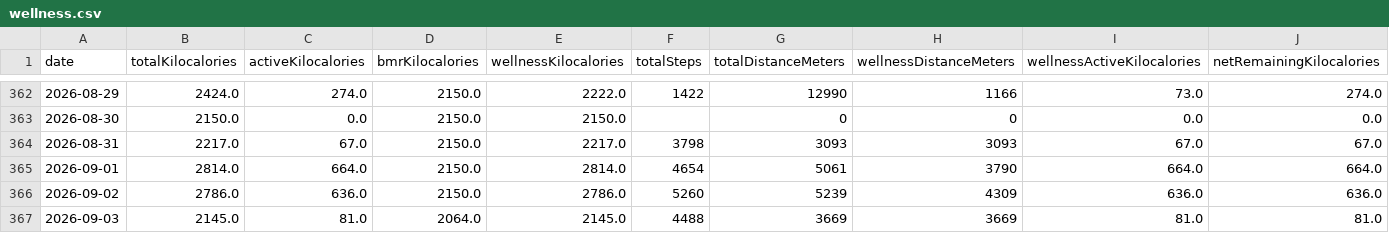
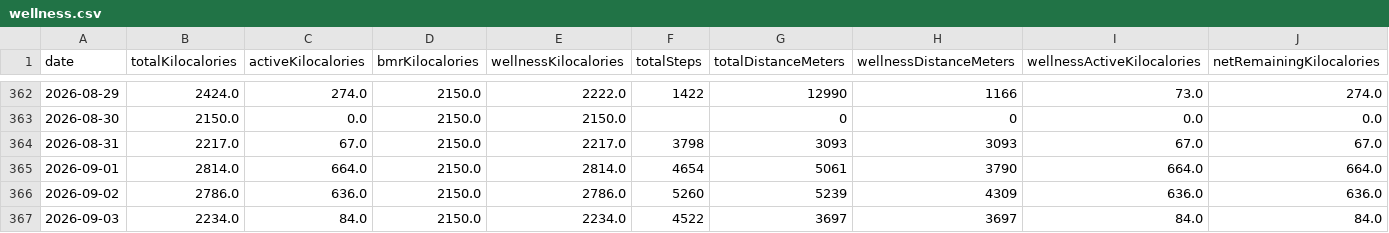
Before and after one commit to nicolasmahut-ui/garmin-data-frere, a CSV file: wellness.csv, drawn as a sheet; only a part is shown, gaps mark what is left out; the diff covers the shown part only; the diff names each change by its address in the sheet, - before the commit and + after, or states it on an @@ line.

Commit message:
wellness 2026-09-03 23:00

```diff
--- a/wellness.csv
+++ b/wellness.csv
-B367 (totalKilocalories): 2145.0
+B367 (totalKilocalories): 2234.0
-C367 (activeKilocalories): 81.0
+C367 (activeKilocalories): 84.0
-D367 (bmrKilocalories): 2064.0
+D367 (bmrKilocalories): 2150.0
-E367 (wellnessKilocalories): 2145.0
+E367 (wellnessKilocalories): 2234.0
-F367 (totalSteps): 4488
+F367 (totalSteps): 4522
-G367 (totalDistanceMeters): 3669
+G367 (totalDistanceMeters): 3697
-H367 (wellnessDistanceMeters): 3669
+H367 (wellnessDistanceMeters): 3697
-I367 (wellnessActiveKilocalories): 81.0
+I367 (wellnessActiveKilocalories): 84.0
-J367 (netRemainingKilocalories): 81.0
+J367 (netRemainingKilocalories): 84.0
```
Also changed, not shown: 31 edited cells elsewhere in this file.
